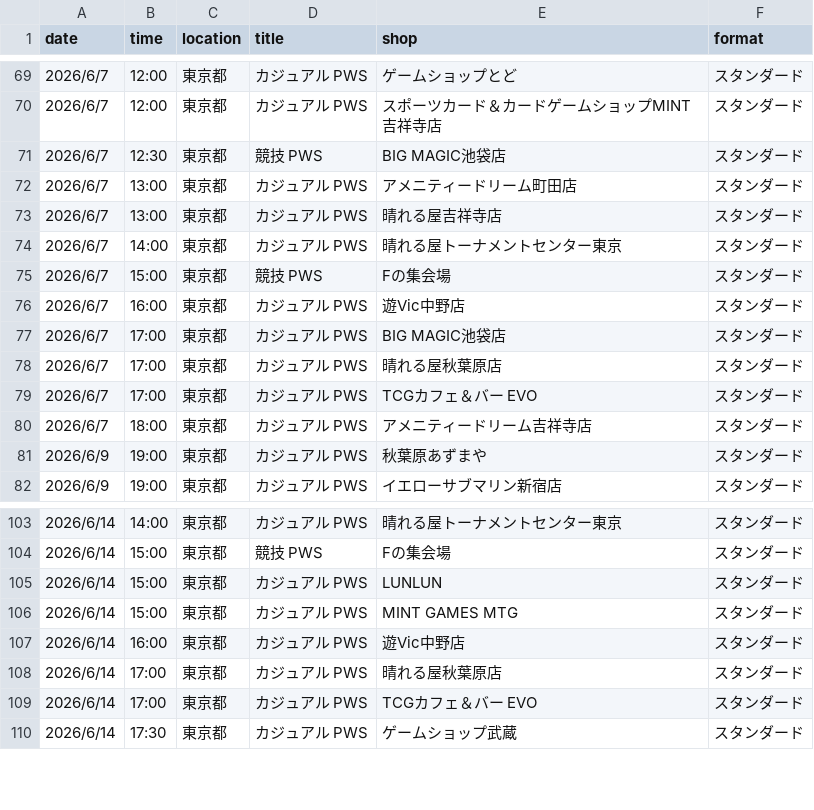
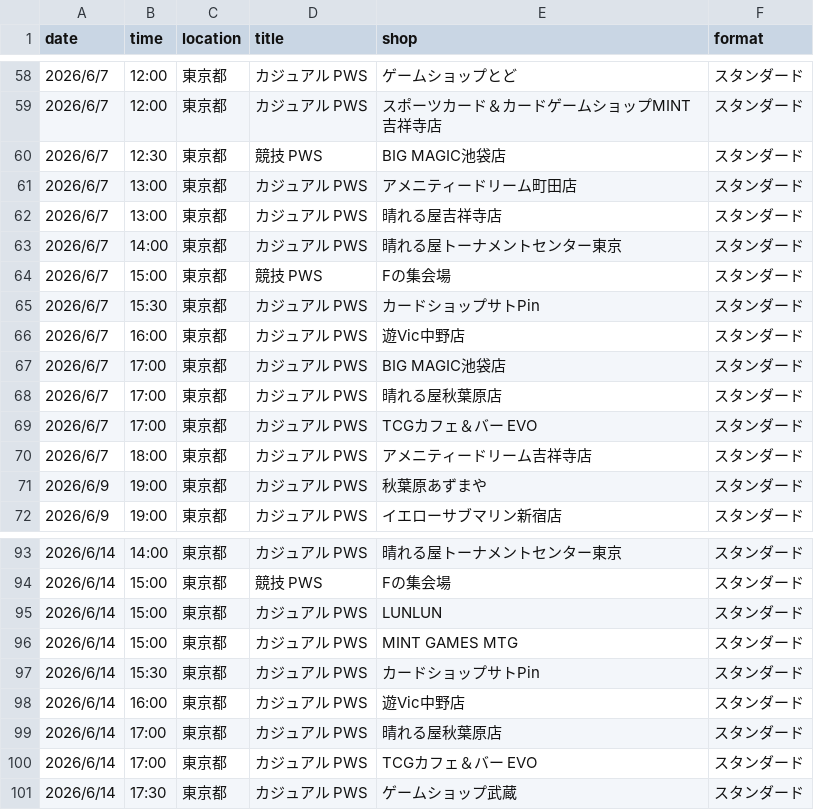
Before and after one commit to wakame1367/mtg_official_event_scraper, a CSV file: mtg_events.csv, drawn as a sheet; only a part is shown, gaps mark what is left out; the diff covers the shown part only; the diff names each change by its address in the sheet, - before the commit and + after, or states it on an @@ line.

```diff
--- a/mtg_events.csv
+++ b/mtg_events.csv
+row 65: 2026/6/7 | 15:30 | 東京都 | カジュアル PWS | カードショップサトPin | スタンダード
+row 97: 2026/6/14 | 15:30 | 東京都 | カジュアル PWS | カードショップサトPin | スタンダード
```
Also changed, not shown: 10 added rows and 11 removed rows elsewhere in this file, mtg_events_latest.csv, 2 other files.
